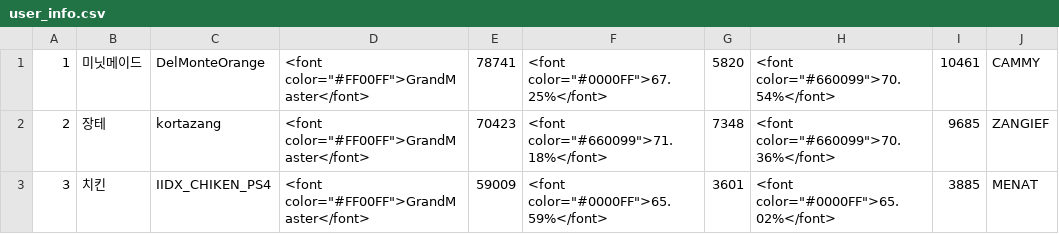
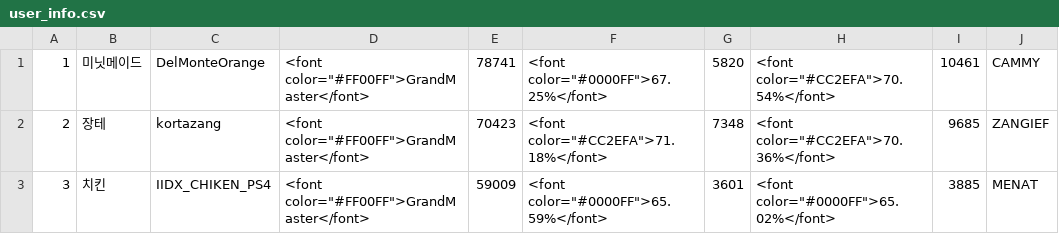
Before and after one commit to CiteKanaumi/CiteKanaumi.github.io, a CSV file: post/user_info.csv, drawn as a sheet; only a part is shown; the diff covers the shown part only; the diff names each change by its address in the sheet, - before the commit and + after, or states it on an @@ line.

```diff
--- a/post/user_info.csv
+++ b/post/user_info.csv
-H1: <font color="#660099">70.54%</font>
+H1: <font color="#CC2EFA">70.54%</font>
-F2: <font color="#660099">71.18%</font>
+F2: <font color="#CC2EFA">71.18%</font>
-H2: <font color="#660099">70.36%</font>
+H2: <font color="#CC2EFA">70.36%</font>
```
Also changed, not shown: 5 edited cells elsewhere in this file.
